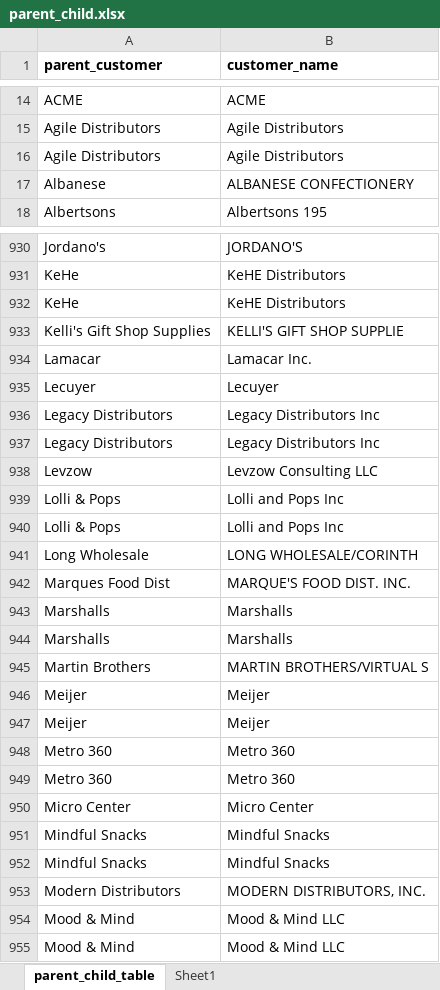
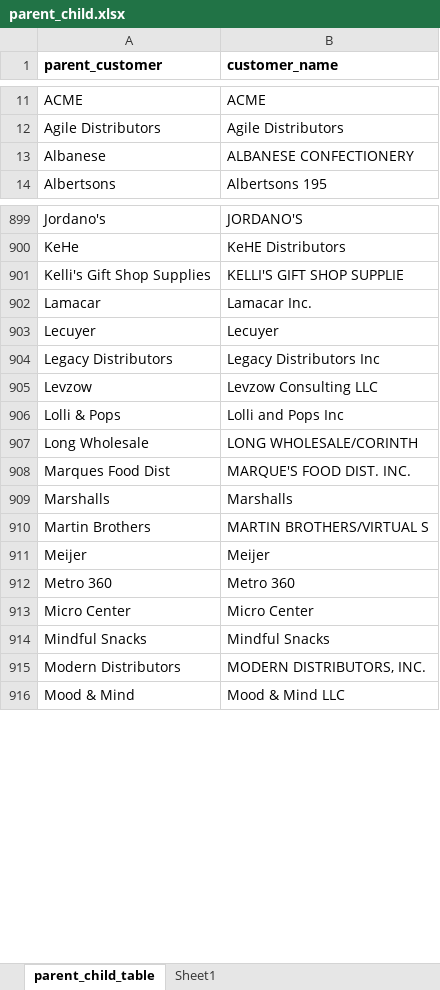
Before and after one commit to mikejackson35/cpg-sales, an Excel workbook: data/parent_child.xlsx, sheet parent_child_table, drawn as a sheet; only a part is shown, gaps mark what is left out; values as stored, in another font and other column widths than the file's, no borders; the diff covers the shown part only; the diff names each change by its address in the sheet, - before the commit and + after, or states it on an @@ line.

```diff
--- a/data/parent_child.xlsx (sheet parent_child_table)
+++ b/data/parent_child.xlsx (sheet parent_child_table)
-row 16: Agile Distributors | Agile Distributors
-row 932: KeHe | KeHE Distributors
-row 937: Legacy Distributors | Legacy Distributors Inc
-row 939: Lolli & Pops | Lolli and Pops Inc
-row 944: Marshalls | Marshalls
-row 947: Meijer | Meijer
-row 948: Metro 360 | Metro 360
-row 952: Mindful Snacks | Mindful Snacks
-row 954: Mood & Mind | Mood & Mind LLC
```
Also changed, not shown: 78 removed rows elsewhere in this sheet, 11 other files.
